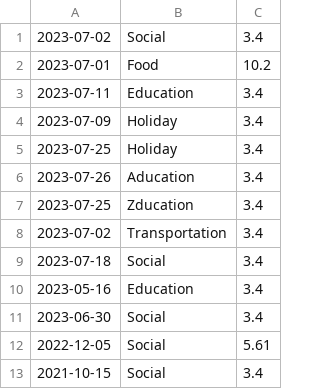
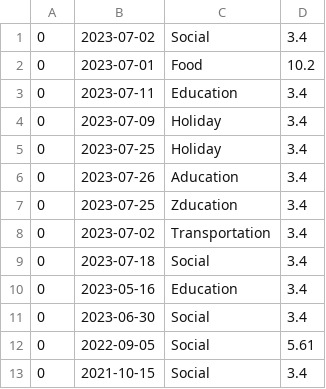
Before and after one commit to jack-parr/BudgetApp, a CSV file: data.csv, drawn as a sheet; addresses are those after the commit; the diff names each change by its address in the sheet, - before the commit and + after, or states it on an @@ line.

```diff
--- a/data.csv
+++ b/data.csv
+column A, rows 1-13: all 0
-B12: 2022-12-05
+B12: 2022-09-05
```
Also changed, not shown: 14 other files.
